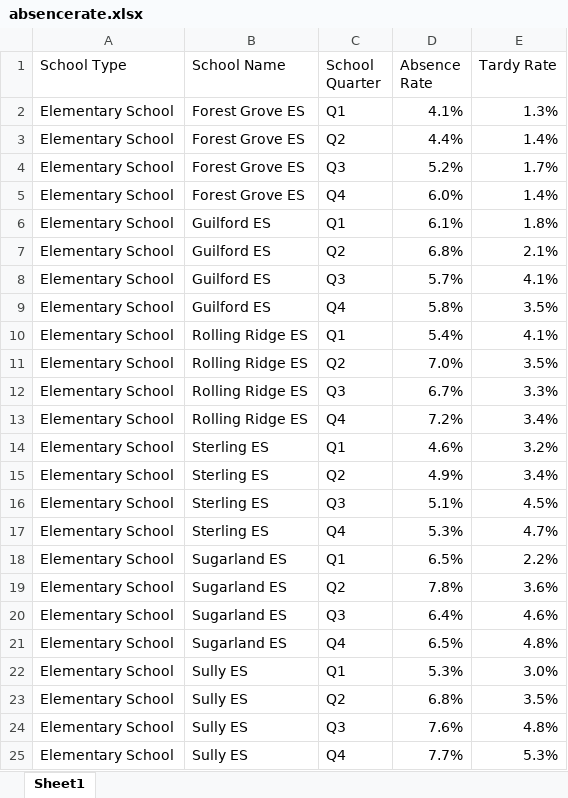
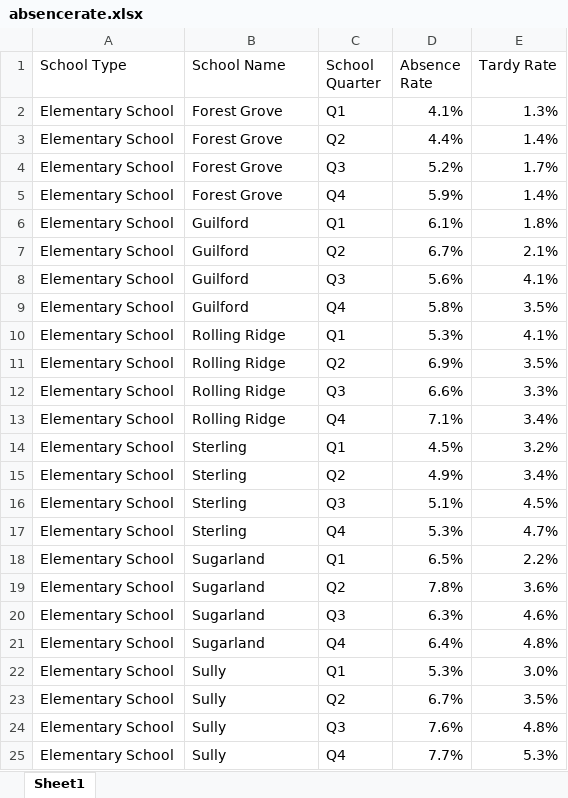
Before and after one commit to dnandini712/2022_DSPG_Loudoun, an Excel workbook: shinyapp/data/absencerate.xlsx, sheet Sheet1, drawn as a sheet; values as stored, in another font and other column widths than the file's, no borders; the diff names each change by its address in the sheet, - before the commit and + after, or states it on an @@ line.

Commit message:
community schools graph changes

```diff
--- a/shinyapp/data/absencerate.xlsx (sheet Sheet1)
+++ b/shinyapp/data/absencerate.xlsx (sheet Sheet1)
-B2:B5 (School Name): Forest Grove ES
+B2:B5 (School Name): Forest Grove
-D5 (Absence Rate): 6.0%
+D5 (Absence Rate): 5.9%
-B6:B9 (School Name): Guilford ES
+B6:B9 (School Name): Guilford
-D7 (Absence Rate): 6.8%
+D7 (Absence Rate): 6.7%
-D8 (Absence Rate): 5.7%
+D8 (Absence Rate): 5.6%
-B10:B13 (School Name): Rolling Ridge ES
+B10:B13 (School Name): Rolling Ridge
-D10 (Absence Rate): 5.4%
+D10 (Absence Rate): 5.3%
-D11 (Absence Rate): 7.0%
+D11 (Absence Rate): 6.9%
-D12 (Absence Rate): 6.7%
+D12 (Absence Rate): 6.6%
-D13 (Absence Rate): 7.2%
+D13 (Absence Rate): 7.1%
-B14:B17 (School Name): Sterling ES
+B14:B17 (School Name): Sterling
-D14 (Absence Rate): 4.6%
+D14 (Absence Rate): 4.5%
-B18:B21 (School Name): Sugarland ES
+B18:B21 (School Name): Sugarland
-D20 (Absence Rate): 6.4%
+D20 (Absence Rate): 6.3%
-D21 (Absence Rate): 6.5%
+D21 (Absence Rate): 6.4%
-B22:B25 (School Name): Sully ES
+B22:B25 (School Name): Sully
-D23 (Absence Rate): 6.8%
+D23 (Absence Rate): 6.7%
```
Also changed, not shown: shinyapp/data/Employmentsterling.xlsx, 3 other files.
